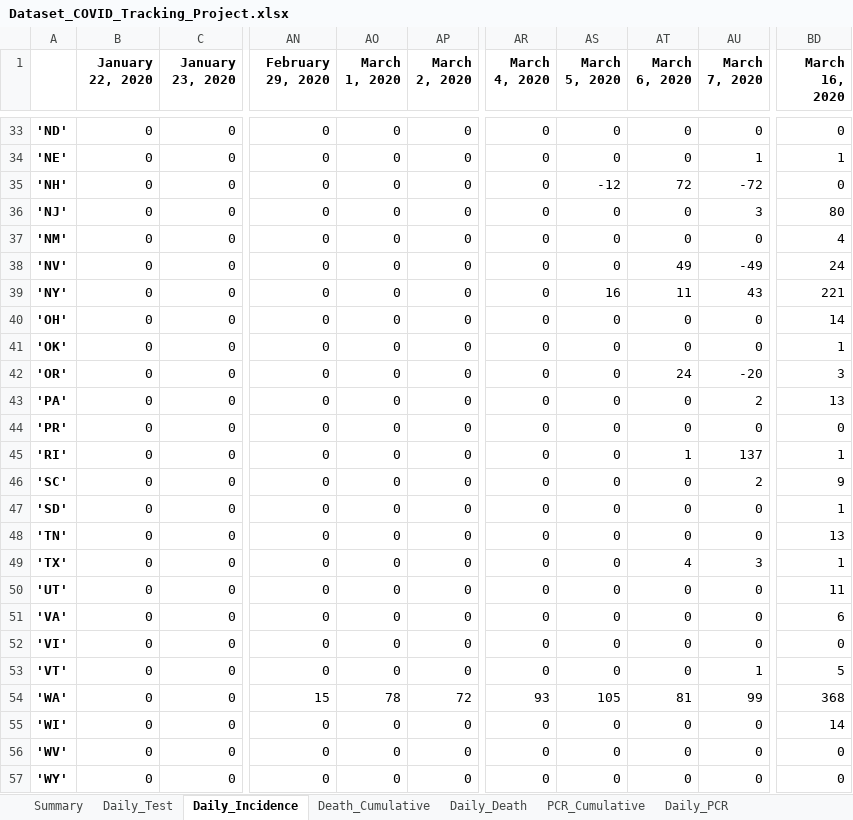
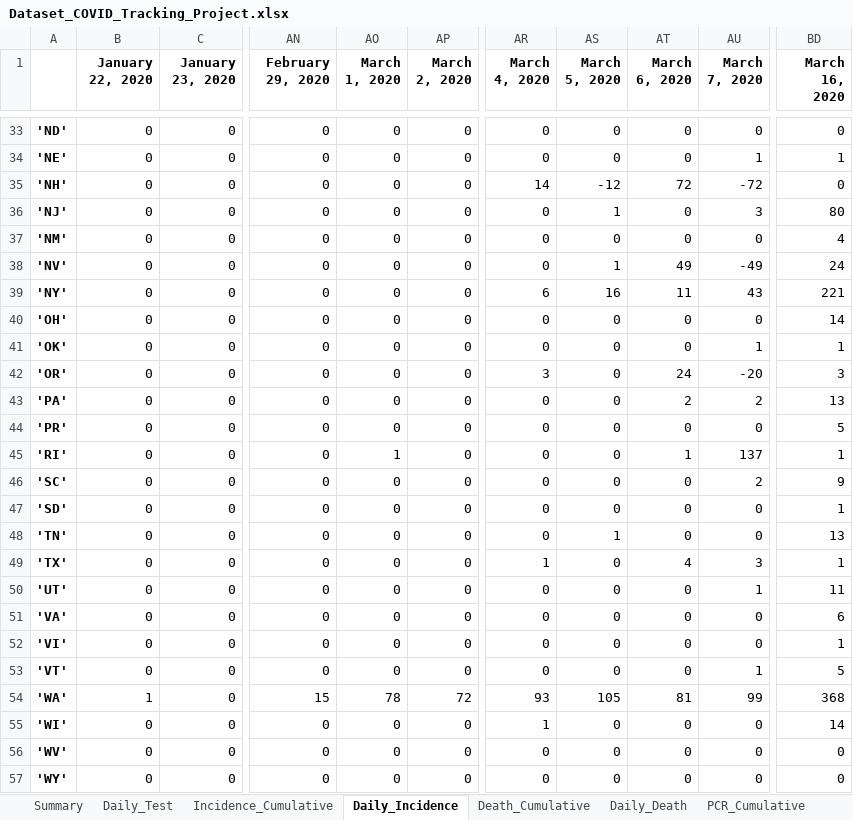
Before and after one commit to WellsRC/COVID-19, an Excel workbook: csse_covid_19_data/csse_covid_19_daily_reports_us/Dataset_COVID_Tracking_Project.xlsx, sheet Daily_Incidence, drawn as a sheet; only a part is shown, gaps mark what is left out; values as stored, in another font and other column widths than the file's, no borders; conditional formats not drawn; the diff covers the shown part only; the diff names each change by its address in the sheet, - before the commit and + after, or states it on an @@ line.

```diff
--- a/csse_covid_19_data/csse_covid_19_daily_reports_us/Dataset_COVID_Tracking_Project.xlsx (sheet Daily_Incidence)
+++ b/csse_covid_19_data/csse_covid_19_daily_reports_us/Dataset_COVID_Tracking_Project.xlsx (sheet Daily_Incidence)
+sheet tab: Incidence_Cumulative
-AR35 (March 4, 2020): 0
+AR35 (March 4, 2020): 14
-AS36 (March 5, 2020): 0
+AS36 (March 5, 2020): 1
-AS38 (March 5, 2020): 0
+AS38 (March 5, 2020): 1
-AR39 (March 4, 2020): 0
+AR39 (March 4, 2020): 6
-AU41 (March 7, 2020): 0
+AU41 (March 7, 2020): 1
-AR42 (March 4, 2020): 0
+AR42 (March 4, 2020): 3
-AT43 (March 6, 2020): 0
+AT43 (March 6, 2020): 2
-BD44 (March 16, 2020): 0
+BD44 (March 16, 2020): 5
-AO45 (March 1, 2020): 0
+AO45 (March 1, 2020): 1
-AS48 (March 5, 2020): 0
+AS48 (March 5, 2020): 1
-AR49 (March 4, 2020): 0
+AR49 (March 4, 2020): 1
-AU50 (March 7, 2020): 0
+AU50 (March 7, 2020): 1
-BD52 (March 16, 2020): 0
+BD52 (March 16, 2020): 1
-B54 (January 22, 2020): 0
+B54 (January 22, 2020): 1
-AR55 (March 4, 2020): 0
+AR55 (March 4, 2020): 1
```
Also changed, not shown: 13 edited cells elsewhere in this sheet, sheet Daily_PCR, sheet PCR_Cumulative, sheet Daily_Death, sheet Death_Cumulative, sheet Summary, formulas that keep their value, csse_covid_19_data/csse_covid_19_daily_reports_us/Dataset_JHU_Dashboard.xlsx, csse_covid_19_data/csse_covid_19_daily_reports_us/Dataset_NYTimes.xlsx, 5 other files.
